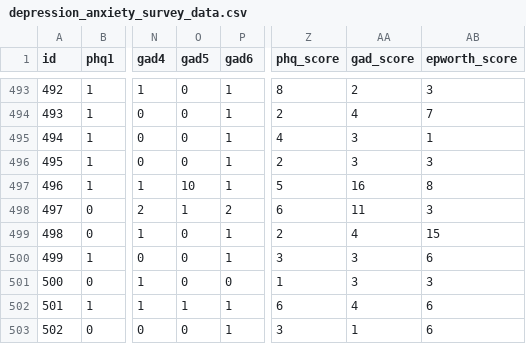
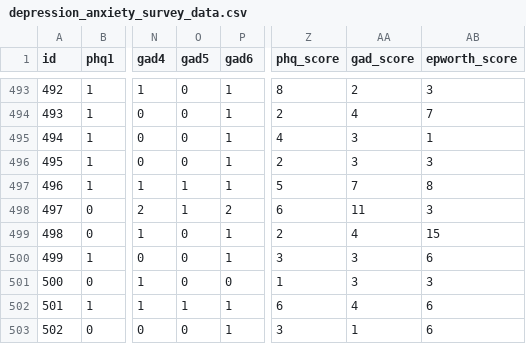
Before and after one commit to jclopeztavera/medstudents-depression, a CSV file: data/tidy/depression_anxiety_survey_data.csv, drawn as a sheet; only a part is shown, gaps mark what is left out; the diff names each change by its address in the sheet, - before the commit and + after, or states it on an @@ line.

```diff
--- a/data/tidy/depression_anxiety_survey_data.csv
+++ b/data/tidy/depression_anxiety_survey_data.csv
-O497 (gad5): 10
+O497 (gad5): 1
-AA497 (gad_score): 16
+AA497 (gad_score): 7
```
Also changed, not shown: data/tidy/depression_anxiety_data.csv, 3 other files.
